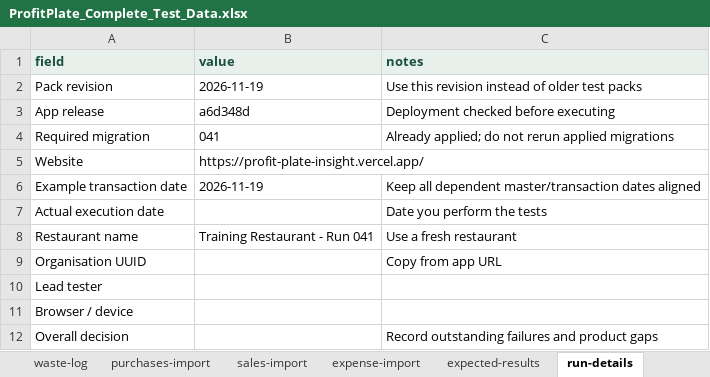
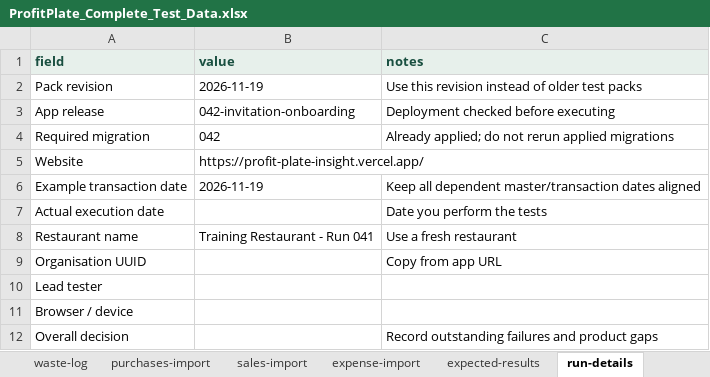
Before and after one commit to FrabalAnalytics/ProfitPlate-Insight, an Excel workbook: web/public/templates/complete-restaurant-test-data/ProfitPlate_Complete_Test_Data.xlsx, sheet run-details, drawn as a sheet; values as stored, in another font and other column widths than the file's, no borders; the diff names each change by its address in the sheet, - before the commit and + after, or states it on an @@ line.

Commit message:
Fix invited staff onboarding and add centre-scoped email invitations

```diff
--- a/web/public/templates/complete-restaurant-test-data/ProfitPlate_Complete_Test_Data.xlsx (sheet run-details)
+++ b/web/public/templates/complete-restaurant-test-data/ProfitPlate_Complete_Test_Data.xlsx (sheet run-details)
-B3 (value): a6d348d
+B3 (value): 042-invitation-onboarding
-B4 (value): 041
+B4 (value): 042
```
Also changed, not shown: sheet START HERE, sheet test-results, 35 other files.
